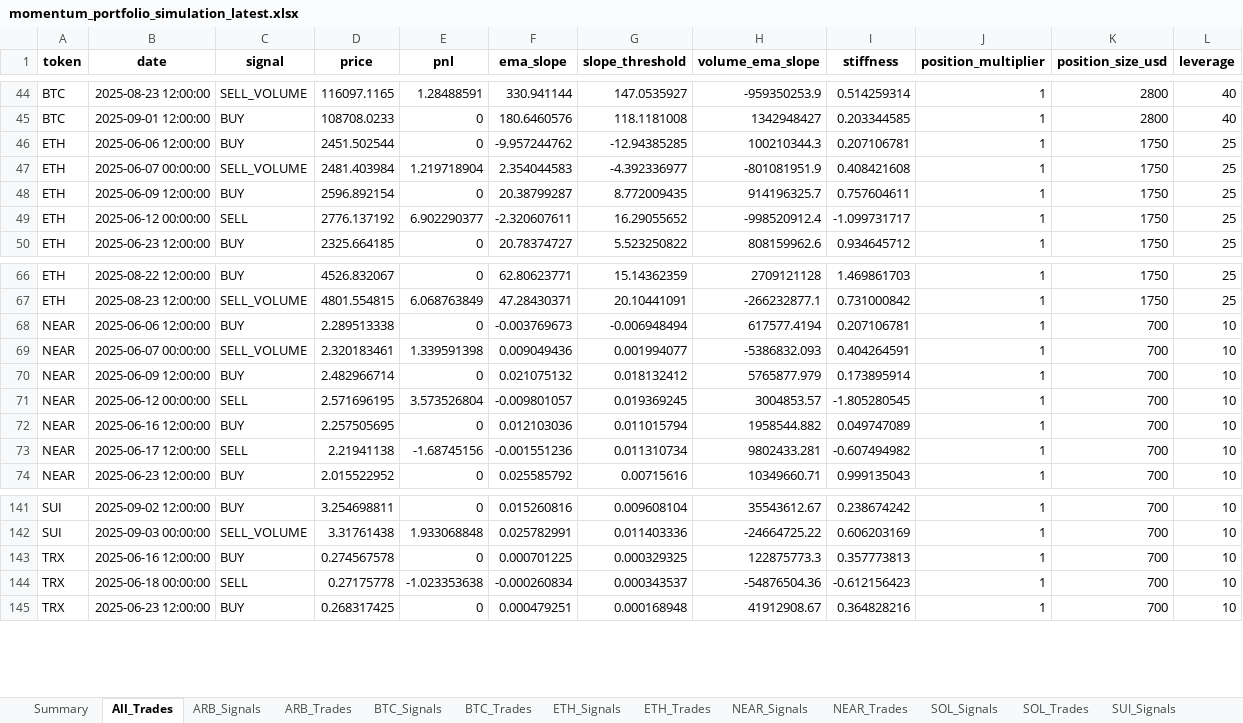
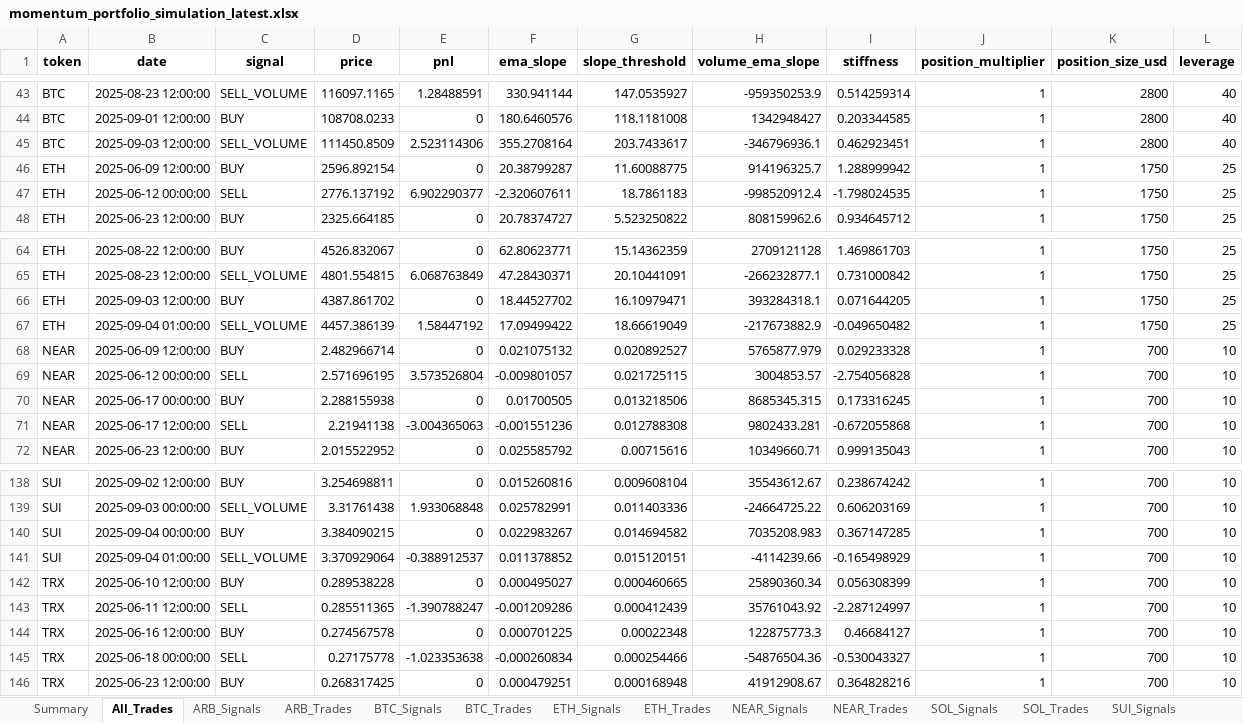
Before and after one commit to davidoguarin/Momentum-EMA_Differentials, an Excel workbook: results/momentum_portfolio_simulation_latest.xlsx, sheet All_Trades, drawn as a sheet; only a part is shown, gaps mark what is left out; values as stored, in another font and other column widths than the file's, no borders; removed rows and columns are numbered as before the commit, all else as after; the diff covers the shown part only; the diff names each change by its address in the sheet, - before the commit and + after, or states it on an @@ line.

```diff
--- a/results/momentum_portfolio_simulation_latest.xlsx (sheet All_Trades)
+++ b/results/momentum_portfolio_simulation_latest.xlsx (sheet All_Trades)
-row 46: ETH | 2025-06-06 12:00:00 | BUY | 2451.502544 | 0 | -9.957244762 | -12.94385285 | 100210344.3 | 0.207106781 | 1 | 1750 | 25
-row 47: ETH | 2025-06-07 00:00:00 | SELL_VOLUME | 2481.403984 | 1.219718904 | 2.354044583 | -4.392336977 | -801081951.9 | 0.408421608 | 1 | 1750 | 25
+row 45: BTC | 2025-09-03 12:00:00 | SELL_VOLUME | 111450.8509 | 2.523114306 | 355.2708164 | 203.7433617 | -346796936.1 | 0.462923451 | 1 | 2800 | 40
-G46 (slope_threshold): 8.772009435
+G46 (slope_threshold): 11.60088775
-I46 (stiffness): 0.757604611
+I46 (stiffness): 1.288999942
-G47 (slope_threshold): 16.29055652
+G47 (slope_threshold): 18.7861183
-I47 (stiffness): -1.099731717
+I47 (stiffness): -1.798024535
-row 68: NEAR | 2025-06-06 12:00:00 | BUY | 2.289513338 | 0 | -0.003769673 | -0.006948494 | 617577.4194 | 0.207106781 | 1 | 700 | 10
-row 69: NEAR | 2025-06-07 00:00:00 | SELL_VOLUME | 2.320183461 | 1.339591398 | 0.009049436 | 0.001994077 | -5386832.093 | 0.404264591 | 1 | 700 | 10
+row 66: ETH | 2025-09-03 12:00:00 | BUY | 4387.861702 | 0 | 18.44527702 | 16.10979471 | 393284318.1 | 0.071644205 | 1 | 1750 | 25
+row 67: ETH | 2025-09-04 01:00:00 | SELL_VOLUME | 4457.386139 | 1.58447192 | 17.09499422 | 18.66619049 | -217673882.9 | -0.049650482 | 1 | 1750 | 25
-G68 (slope_threshold): 0.018132412
+G68 (slope_threshold): 0.020892527
-I68 (stiffness): 0.173895914
+I68 (stiffness): 0.029233328
-G69 (slope_threshold): 0.019369245
+G69 (slope_threshold): 0.021725115
-I69 (stiffness): -1.805280545
+I69 (stiffness): -2.754056828
-B70 (date): 2025-06-16 12:00:00
+B70 (date): 2025-06-17 00:00:00
-D70 (price): 2.257505695
+D70 (price): 2.288155938
-F70 (ema_slope): 0.012103036
+F70 (ema_slope): 0.01700505
-G70 (slope_threshold): 0.011015794
+G70 (slope_threshold): 0.013218506
-H70 (volume_ema_slope): 1958544.882
+H70 (volume_ema_slope): 8685345.315
-I70 (stiffness): 0.049747089
+I70 (stiffness): 0.173316245
-E71 (pnl): -1.68745156
+E71 (pnl): -3.004365063
-G71 (slope_threshold): 0.011310734
+G71 (slope_threshold): 0.012788308
-I71 (stiffness): -0.607494982
+I71 (stiffness): -0.672055868
+row 140: SUI | 2025-09-04 00:00:00 | BUY | 3.384090215 | 0 | 0.022983267 | 0.014694582 | 7035208.983 | 0.367147285 | 1 | 700 | 10
+row 141: SUI | 2025-09-04 01:00:00 | SELL_VOLUME | 3.370929064 | -0.388912537 | 0.011378852 | 0.015120151 | -4114239.66 | -0.165498929 | 1 | 700 | 10
+row 142: TRX | 2025-06-10 12:00:00 | BUY | 0.289538228 | 0 | 0.000495027 | 0.000460665 | 25890360.34 | 0.056308399 | 1 | 700 | 10
+row 143: TRX | 2025-06-11 12:00:00 | SELL | 0.285511365 | -1.390788247 | -0.001209286 | 0.000412439 | 35761043.92 | -2.287124997 | 1 | 700 | 10
-G144 (slope_threshold): 0.000329325
+G144 (slope_threshold): 0.00022348
-I144 (stiffness): 0.357773813
+I144 (stiffness): 0.46684127
-G145 (slope_threshold): 0.000343537
+G145 (slope_threshold): 0.000254466
-I145 (stiffness): -0.612156423
+I145 (stiffness): -0.530043327
```
Also changed, not shown: 3 added rows, 4 removed rows and 37 edited cells elsewhere in this sheet, sheet SUI_Signals, sheet NEAR_Signals, sheet BTC_Signals, sheet ETH_Signals, sheet TRX_Signals, sheet XRP_Signals, 11 more sheets, 5 other files.
